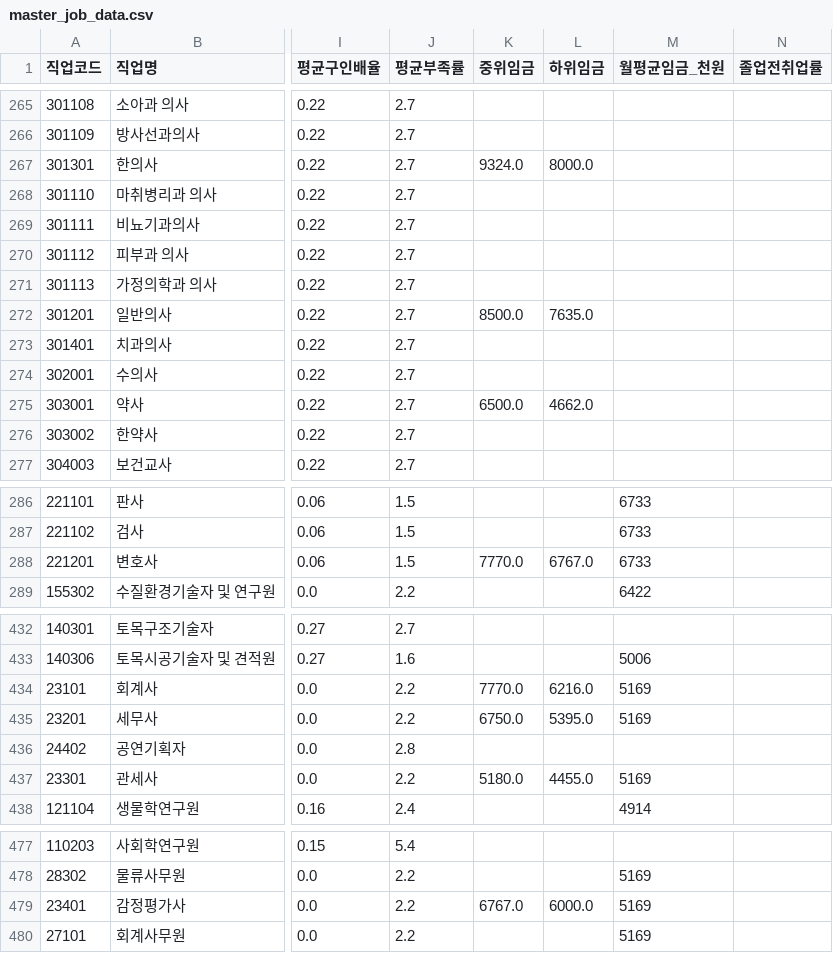
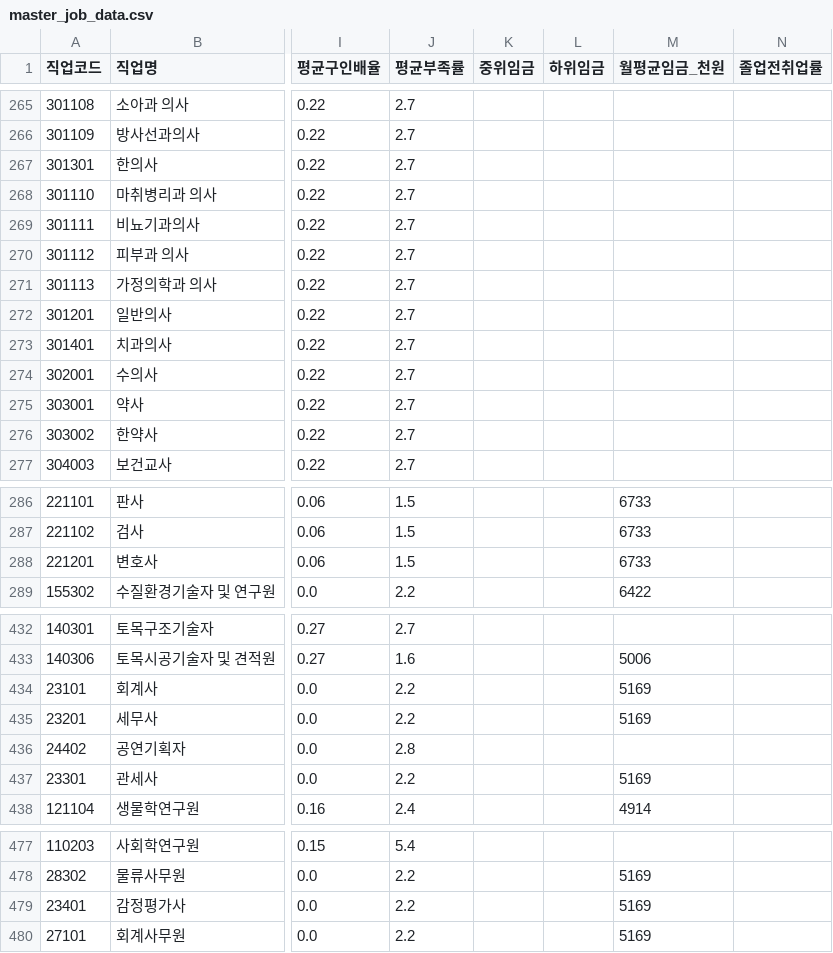
Before and after one commit to StWiz-code/JIB, a CSV file: data/processed/master_job_data.csv, drawn as a sheet; only a part is shown, gaps mark what is left out; the diff covers the shown part only; the diff names each change by its address in the sheet, - before the commit and + after, or states it on an @@ line.

```diff
--- a/data/processed/master_job_data.csv
+++ b/data/processed/master_job_data.csv
-K267 (중위임금): 9324.0
+K267 (중위임금): (empty)
-L267 (하위임금): 8000.0
+L267 (하위임금): (empty)
-K272 (중위임금): 8500.0
+K272 (중위임금): (empty)
-L272 (하위임금): 7635.0
+L272 (하위임금): (empty)
-K275 (중위임금): 6500.0
+K275 (중위임금): (empty)
-L275 (하위임금): 4662.0
+L275 (하위임금): (empty)
-K288 (중위임금): 7770.0
+K288 (중위임금): (empty)
-L288 (하위임금): 6767.0
+L288 (하위임금): (empty)
-K434 (중위임금): 7770.0
+K434 (중위임금): (empty)
-L434 (하위임금): 6216.0
+L434 (하위임금): (empty)
-K435 (중위임금): 6750.0
+K435 (중위임금): (empty)
-L435 (하위임금): 5395.0
+L435 (하위임금): (empty)
-K437 (중위임금): 5180.0
+K437 (중위임금): (empty)
-L437 (하위임금): 4455.0
+L437 (하위임금): (empty)
-K479 (중위임금): 6767.0
+K479 (중위임금): (empty)
-L479 (하위임금): 6000.0
+L479 (하위임금): (empty)
```
Also changed, not shown: 2 edited cells elsewhere in this file.
